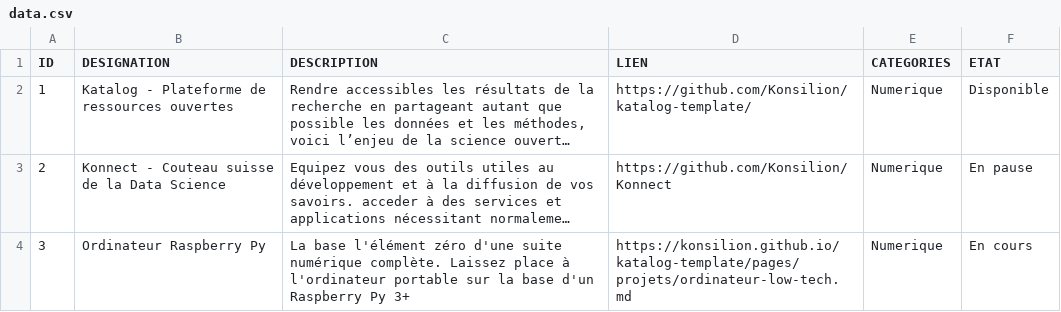
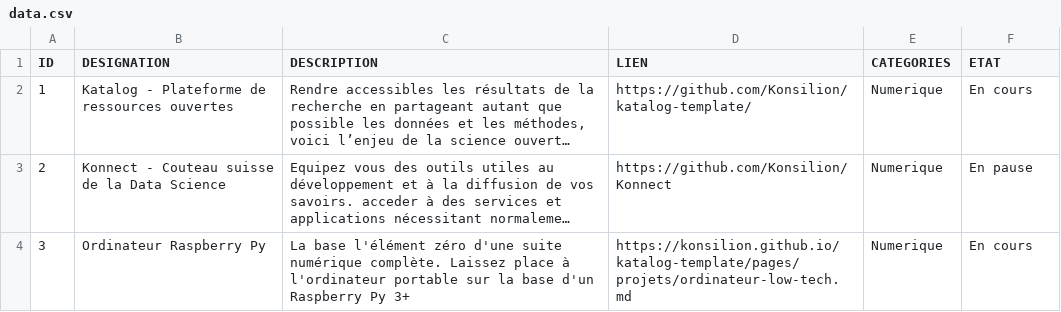
Before and after one commit to Konsilion/katalog-template, a CSV file: docs/katalog/projets/data.csv, drawn as a sheet; long unchanged cells end in …; the diff names each change by its address in the sheet, - before the commit and + after, or states it on an @@ line.

Commit message:
Commit on branch 'datami-2022-12-23-data-csv-1c953c2e-14f3-4c5f-aa96-f3869eabaf2e' Date: 23/12/2022 Time: 23:17:51

```diff
--- a/docs/katalog/projets/data.csv
+++ b/docs/katalog/projets/data.csv
-F2 (ETAT): Disponible
+F2 (ETAT): En cours
```
